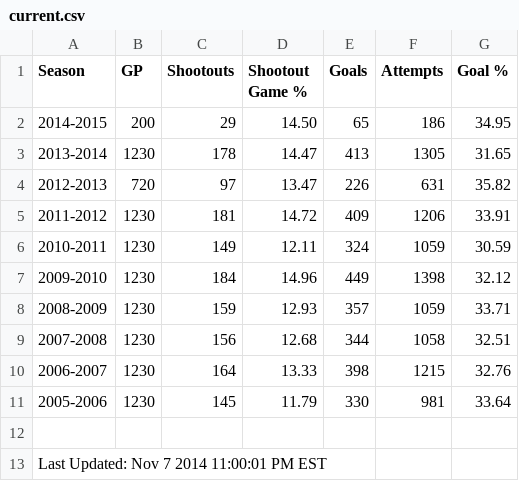
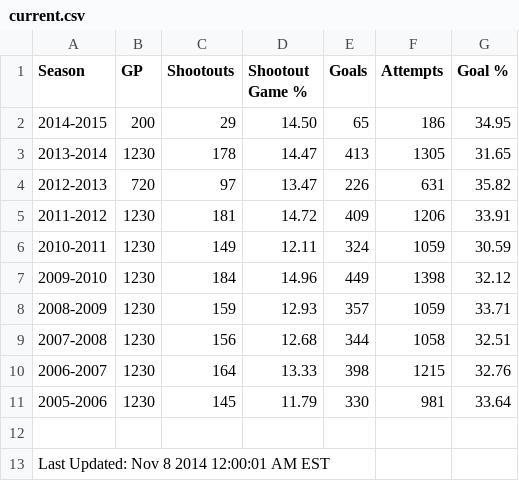
Before and after one commit to pyreking/Shootout, a CSV file: summary/current.csv, drawn as a sheet.

```diff
--- a/summary/current.csv
+++ b/summary/current.csv
@@ -12,2 +12,2 @@ Season|GP|Shootouts|Shootout Game %|Goals|Attempts|Goal %
 
-Last Updated: Nov 7 2014 11:00:01 PM EST
+Last Updated: Nov 8 2014 12:00:01 AM EST
```
Also changed, not shown: 3 other files.
